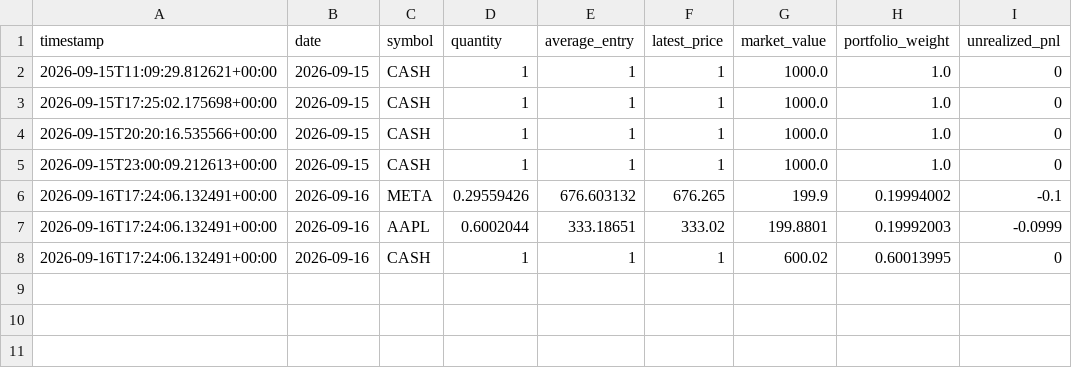
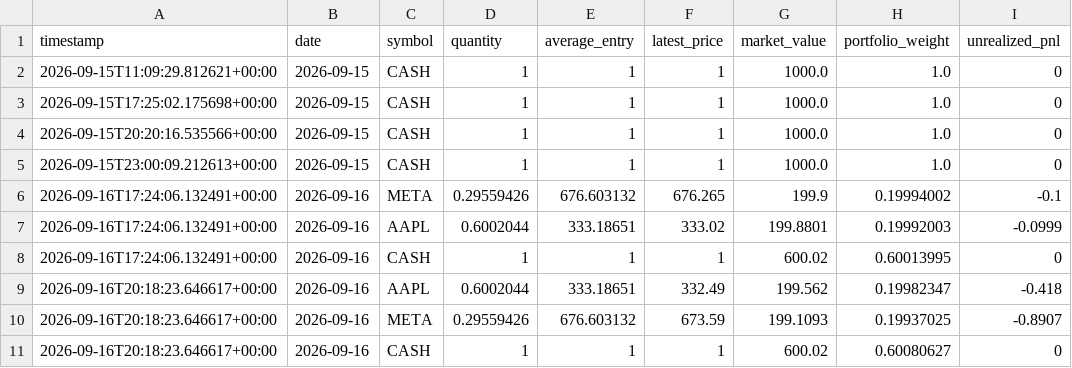
Before and after one commit to GaryPalfreman/Autonomous-Paper-Trading-Bot, a CSV file: data/positions_history.csv, drawn as a sheet.

Commit message:
Update autonomous paper portfolio

```diff
--- a/data/positions_history.csv
+++ b/data/positions_history.csv
@@ -8 +8,4 @@ timestamp,date,symbol,quantity,average_entry,latest_price,market_value,portfolio
 2026-09-16T17:24:06.132491+00:00,2026-09-16,CASH,1,1,1,600.02,0.60013995,0
+2026-09-16T20:18:23.646617+00:00,2026-09-16,AAPL,0.6002044,333.18651,332.49,199.562,0.19982347,-0.418
+2026-09-16T20:18:23.646617+00:00,2026-09-16,META,0.29559426,676.603132,673.59,199.1093,0.19937025,-0.8907
+2026-09-16T20:18:23.646617+00:00,2026-09-16,CASH,1,1,1,600.02,0.60080627,0
```
Also changed, not shown: data/benchmark_history.csv, data/equity_history.csv, 4 other files.
